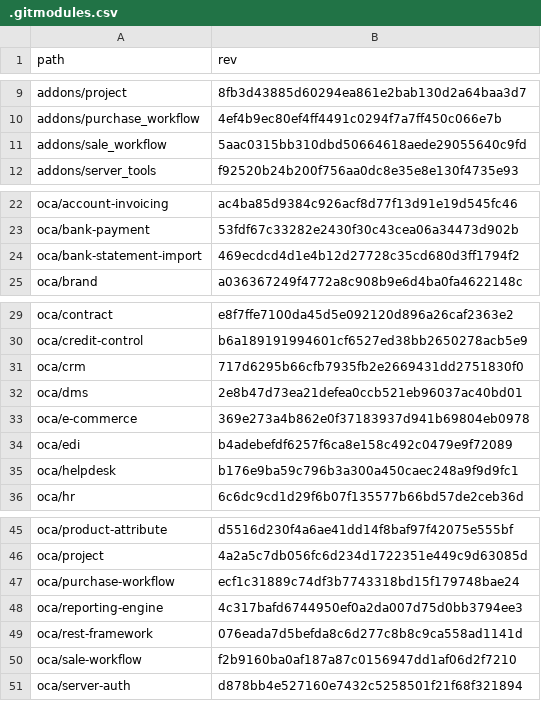
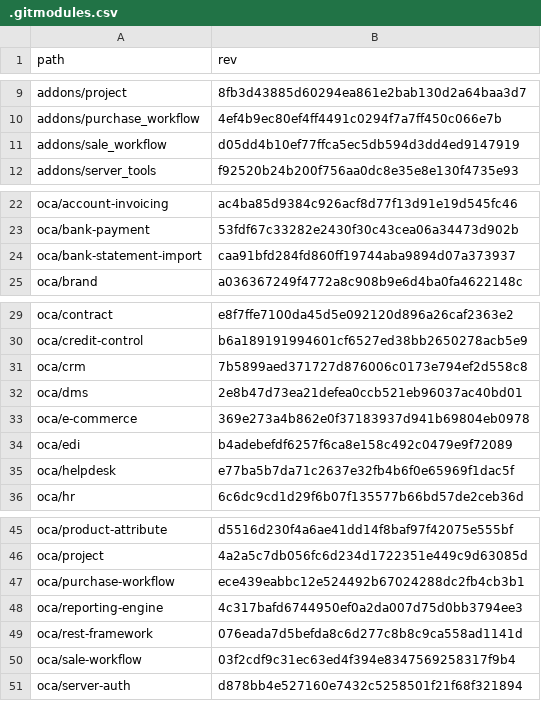
Before and after one commit to Mint-System/Odoo-Build, a CSV file: versions/15.0/.gitmodules.csv, drawn as a sheet; only a part is shown, gaps mark what is left out.

Commit message:
feat(version): update 15.0 refs

```diff
--- a/versions/15.0/.gitmodules.csv
+++ b/versions/15.0/.gitmodules.csv
@@ -10,3 +10,3 @@ addons/project,8fb3d43885d60294ea861e2bab130d2a64baa3d7
 addons/purchase_workflow,4ef4b9ec80ef4ff4491c0294f7a7ff450c066e7b
-addons/sale_workflow,5aac0315bb310dbd50664618aede29055640c9fd
+addons/sale_workflow,d05dd4b10ef77ffca5ec5db594d3dd4ed9147919
 addons/server_tools,f92520b24b200f756aa0dc8e35e8e130f4735e93
@@ -23,3 +23,3 @@ oca/account-invoicing,ac4ba85d9384c926acf8d77f13d91e19d545fc46
 oca/bank-payment,53fdf67c33282e2430f30c43cea06a34473d902b
-oca/bank-statement-import,469ecdcd4d1e4b12d27728c35cd680d3ff1794f2
+oca/bank-statement-import,caa91bfd284fd860ff19744aba9894d07a373937
 oca/brand,a036367249f4772a8c908b9e6d4ba0fa4622148c
@@ -30,3 +30,3 @@ oca/contract,e8f7ffe7100da45d5e092120d896a26caf2363e2
 oca/credit-control,b6a189191994601cf6527ed38bb2650278acb5e9
-oca/crm,717d6295b66cfb7935fb2e2669431dd2751830f0
+oca/crm,7b5899aed371727d876006c0173e794ef2d558c8
 oca/dms,2e8b47d73ea21defea0ccb521eb96037ac40bd01
@@ -34,3 +34,3 @@ oca/e-commerce,369e273a4b862e0f37183937d941b69804eb0978
 oca/edi,b4adebefdf6257f6ca8e158c492c0479e9f72089
-oca/helpdesk,b176e9ba59c796b3a300a450caec248a9f9d9fc1
+oca/helpdesk,e77ba5b7da71c2637e32fb4b6f0e65969f1dac5f
 oca/hr,6c6dc9cd1d29f6b07f135577b66bd57de2ceb36d
@@ -46,6 +46,6 @@ oca/product-attribute,d5516d230f4a6ae41dd14f8baf97f42075e555bf
 oca/project,4a2a5c7db056fc6d234d1722351e449c9d63085d
-oca/purchase-workflow,ecf1c31889c74df3b7743318bd15f179748bae24
+oca/purchase-workflow,ece439eabbc12e524492b67024288dc2fb4cb3b1
 oca/reporting-engine,4c317bafd6744950ef0a2da007d75d0bb3794ee3
 oca/rest-framework,076eada7d5befda8c6d277c8b8c9ca558ad1141d
-oca/sale-workflow,f2b9160ba0af187a87c0156947dd1af06d2f7210
+oca/sale-workflow,03f2cdf9c31ec63ed4f394e8347569258317f9b4
 oca/server-auth,d878bb4e527160e7432c5258501f21f68f321894
```
Also changed, not shown: 1 other file.
